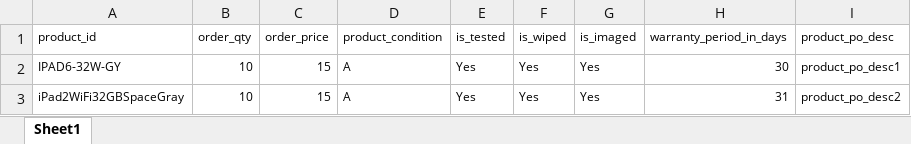
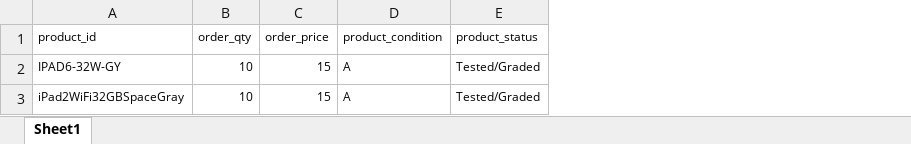
Before and after one commit to atunio/warehouse_erp, an Excel workbook: import products in po.xlsx, sheet Sheet1, drawn as a sheet; values as stored, in another font and other column widths than the file's, no borders; removed rows and columns are numbered as before the commit, all else as after; the diff names each change by its address in the sheet, - before the commit and + after, or states it on an @@ line.

```diff
--- a/import products in po.xlsx (sheet Sheet1)
+++ b/import products in po.xlsx (sheet Sheet1)
-column E (is_tested), rows 2-3: Yes | Yes
-column F (is_wiped), rows 2-3: Yes | Yes
-column G (is_imaged), rows 2-3: Yes | Yes
-column H (warranty_period_in_days), rows 2-3: 30 | 31
-column I (product_po_desc), rows 2-3: product_po_desc1 | product_po_desc2
+column E (product_status), rows 2-3: Tested/Graded | Tested/Graded
```
Also changed, not shown: Import vender data new.xlsx, 22 other files.
